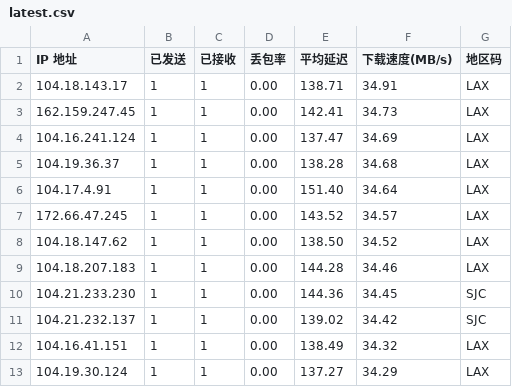
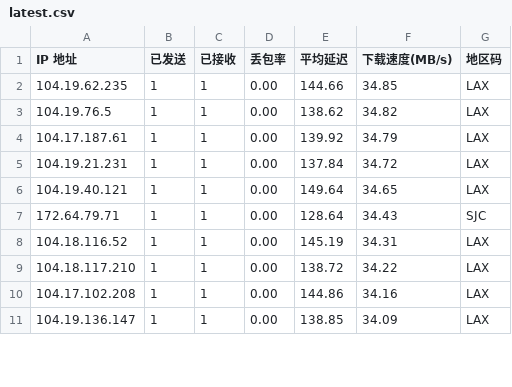
Before and after one commit to ahang39/router, a CSV file: latest.csv, drawn as a sheet; only a part is shown; the diff covers the shown part only.

```diff
--- a/latest.csv
+++ b/latest.csv
@@ -1,13 +1,11 @@
 IP 地址,已发送,已接收,丢包率,平均延迟,下载速度(MB/s),地区码
-104.18.143.17,1,1,0.00,138.71,34.91,LAX
-162.159.247.45,1,1,0.00,142.41,34.73,LAX
-104.16.241.124,1,1,0.00,137.47,34.69,LAX
-104.19.36.37,1,1,0.00,138.28,34.68,LAX
-104.17.4.91,1,1,0.00,151.40,34.64,LAX
-172.66.47.245,1,1,0.00,143.52,34.57,LAX
-104.18.147.62,1,1,0.00,138.50,34.52,LAX
-104.18.207.183,1,1,0.00,144.28,34.46,LAX
-104.21.233.230,1,1,0.00,144.36,34.45,SJC
-104.21.232.137,1,1,0.00,139.02,34.42,SJC
-104.16.41.151,1,1,0.00,138.49,34.32,LAX
-104.19.30.124,1,1,0.00,137.27,34.29,LAX
+104.19.62.235,1,1,0.00,144.66,34.85,LAX
+104.19.76.5,1,1,0.00,138.62,34.82,LAX
+104.17.187.61,1,1,0.00,139.92,34.79,LAX
+104.19.21.231,1,1,0.00,137.84,34.72,LAX
+104.19.40.121,1,1,0.00,149.64,34.65,LAX
+172.64.79.71,1,1,0.00,128.64,34.43,SJC
+104.18.116.52,1,1,0.00,145.19,34.31,LAX
+104.18.117.210,1,1,0.00,138.72,34.22,LAX
+104.17.102.208,1,1,0.00,144.86,34.16,LAX
+104.19.136.147,1,1,0.00,138.85,34.09,LAX
```
Also changed, not shown: 5 removed rows and 45 edited cells elsewhere in this file, 1 other file.
